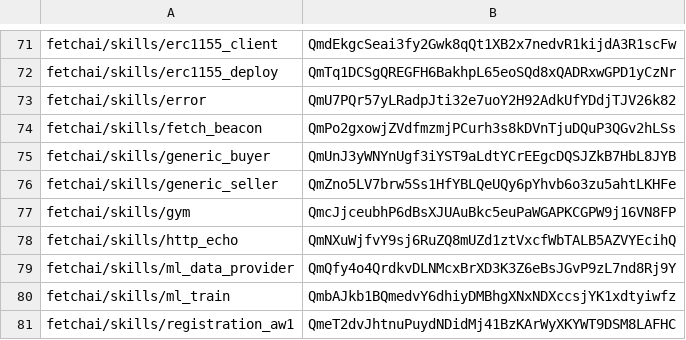
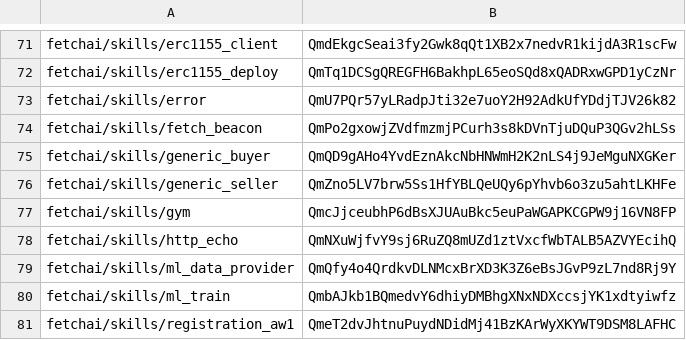
Before and after one commit to legendarydeveloper919/agents-aea, a CSV file: packages/hashes.csv, drawn as a sheet; only a part is shown, gaps mark what is left out.

```diff
--- a/packages/hashes.csv
+++ b/packages/hashes.csv
@@ -74,3 +74,3 @@ fetchai/skills/error,QmU7PQr57yLRadpJti32e7uoY2H92AdkUfYDdjTJV26k82
 fetchai/skills/fetch_beacon,QmPo2gxowjZVdfmzmjPCurh3s8kDVnTjuDQuP3QGv2hLSs
-fetchai/skills/generic_buyer,QmUnJ3yWNYnUgf3iYST9aLdtYCrEEgcDQSJZkB7HbL8JYB
+fetchai/skills/generic_buyer,QmQD9gAHo4YvdEznAkcNbHNWmH2K2nLS4j9JeMguNXGKer
 fetchai/skills/generic_seller,QmZno5LV7brw5Ss1HfYBLQeUQy6pYhvb6o3zu5ahtLKHFe
```
Also changed, not shown: 2 other files.
